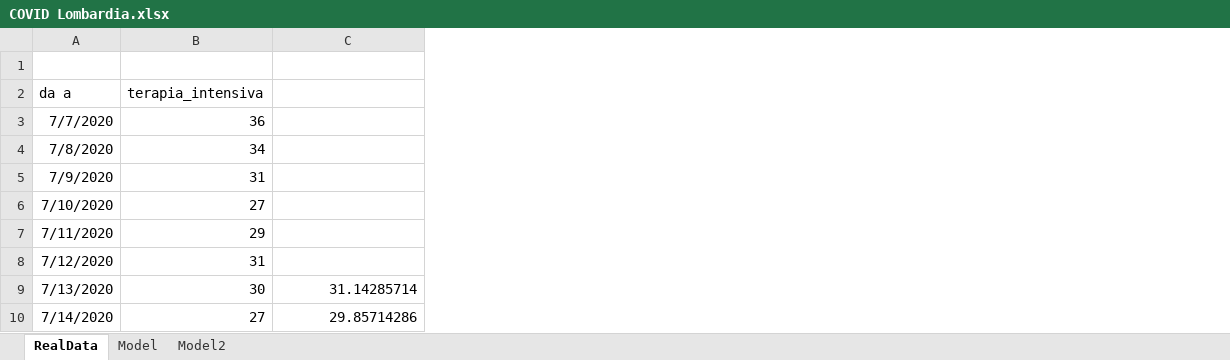
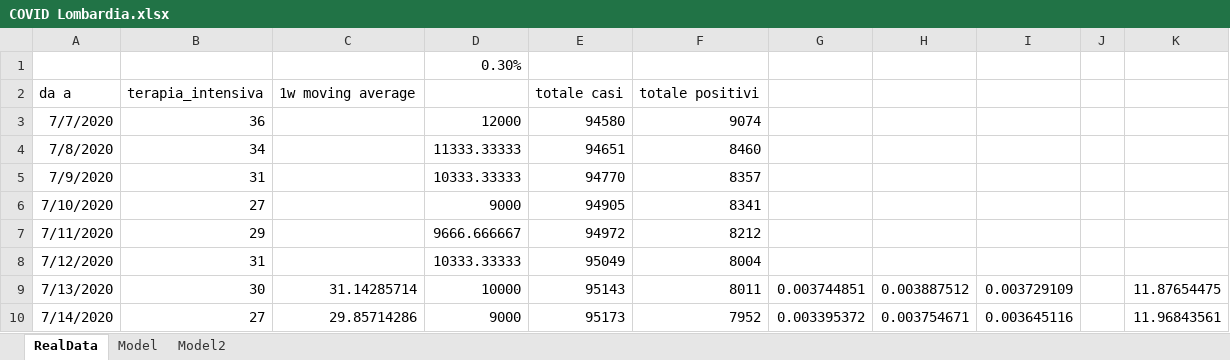
Before and after one commit to andreamartinelli1974/COVID-19, an Excel workbook: COVID_EXCEL/COVID Lombardia.xlsx, sheet RealData, drawn as a sheet; only a part is shown; values as stored, in another font and other column widths than the file's, no borders; charts and pictures not drawn; the diff names each change by its address in the sheet, - before the commit and + after, or states it on an @@ line.

Commit message:
added hidden cases to covid lombardia and total cases estimates

```diff
--- a/COVID_EXCEL/COVID Lombardia.xlsx (sheet RealData)
+++ b/COVID_EXCEL/COVID Lombardia.xlsx (sheet RealData)
+column D, rows 1-10: 0.30% |  | 12000 | 11333.33333 | 10333.33333 | 9000 | 9666.666667 | 10333.33333 | 10000 | 9000
+column E, rows 2-10: totale casi | 94580 | 94651 | 94770 | 94905 | 94972 | 95049 | 95143 | 95173
+column F, rows 2-10: totale positivi | 9074 | 8460 | 8357 | 8341 | 8212 | 8004 | 8011 | 7952
+column G, rows 9-10: 0.003744851 | 0.003395372
+column H, rows 9-10: 0.003887512 | 0.003754671
+column I, rows 9-10: 0.003729109 | 0.003645116
+column J, empty
+column K, rows 9-10: 11.87654475 | 11.96843561
-C2: (empty)
+C2: 1w moving average
```
Also changed, not shown: sheet Model2, charts or pictures.
